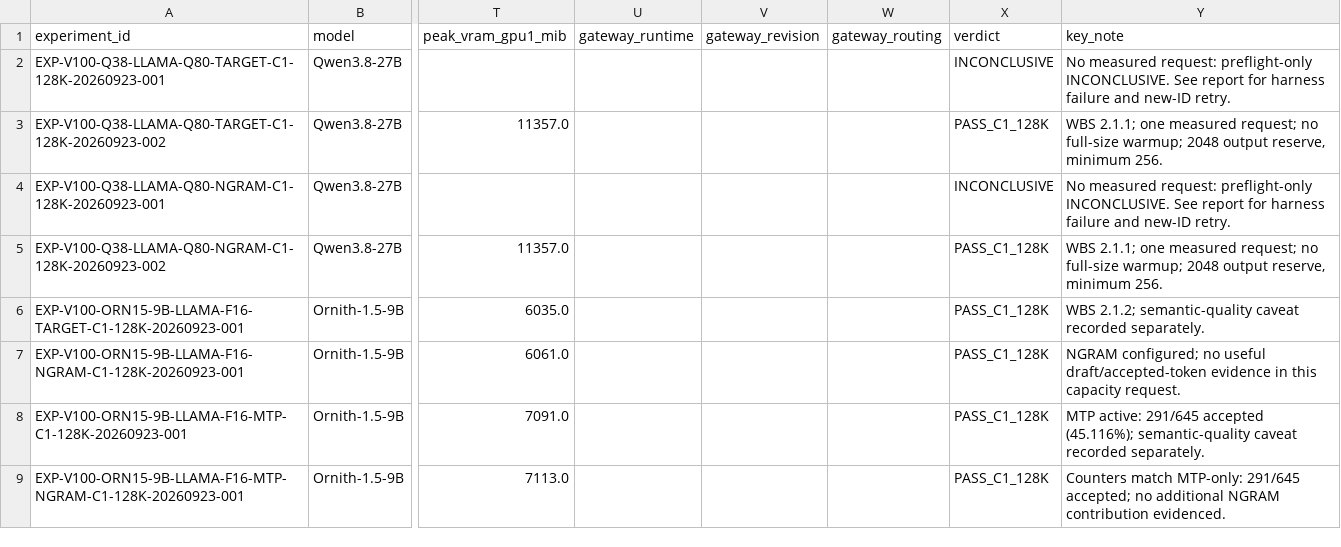
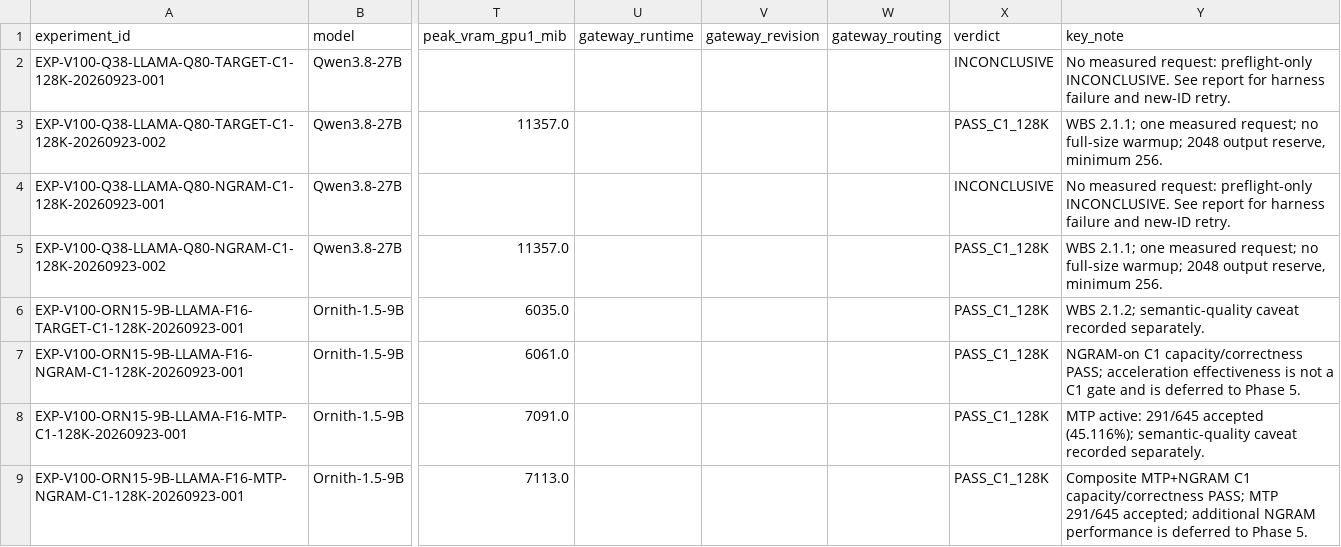
Before and after one commit to loopwhile/v100-llm-test, a CSV file: reports/comparison.csv, drawn as a sheet; only a part is shown, gaps mark what is left out; the diff names each change by its address in the sheet, - before the commit and + after, or states it on an @@ line.

Commit message:
Reframe NGRAM comparison notes

```diff
--- a/reports/comparison.csv
+++ b/reports/comparison.csv
-Y7 (key_note): NGRAM configured; no useful draft/accepted-token evidence in this capacity request.
+Y7 (key_note): NGRAM-on C1 capacity/correctness PASS; acceleration effectiveness is not a C1 gate and is deferred to Phase 5.
-Y9 (key_note): Counters match MTP-only: 291/645 accepted; no additional NGRAM contribution evidenced.
+Y9 (key_note): Composite MTP+NGRAM C1 capacity/correctness PASS; MTP 291/645 accepted; additional NGRAM performance is deferred to Phase 5.
```
